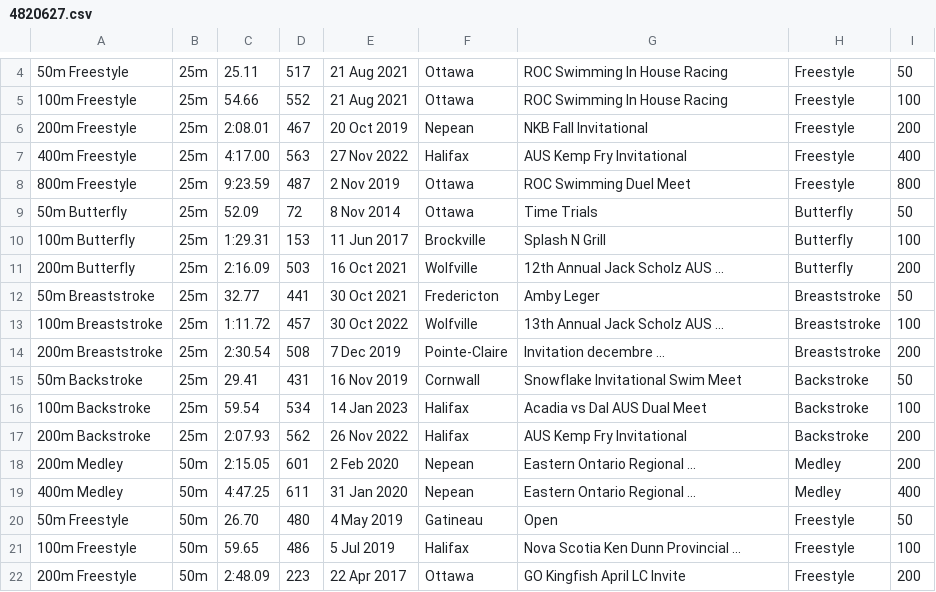
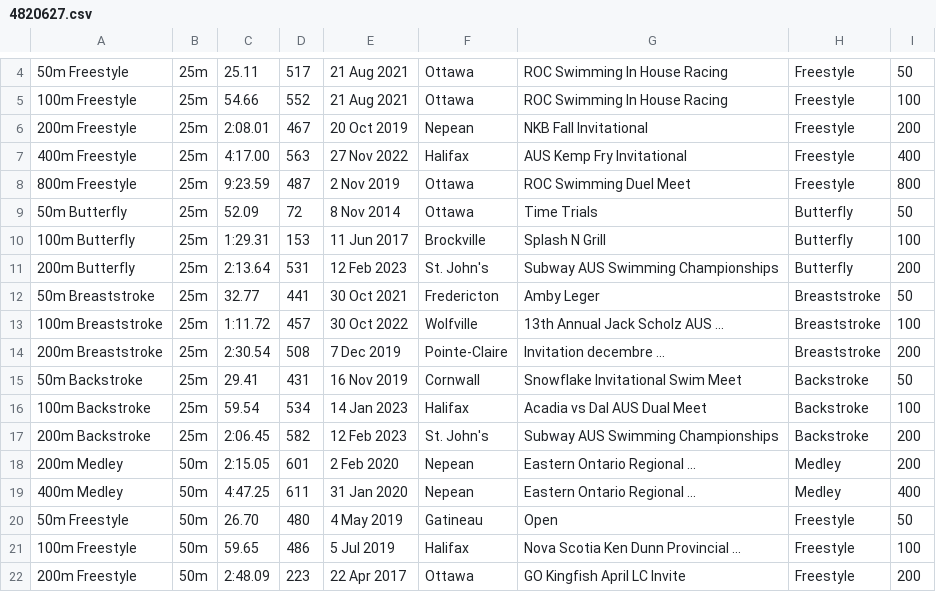
Before and after one commit to Subject2Risk/swim-report, a CSV file: swim-data/4820627.csv, drawn as a sheet; only a part is shown, gaps mark what is left out.

```diff
--- a/swim-data/4820627.csv
+++ b/swim-data/4820627.csv
@@ -10,3 +10,3 @@
 100m Butterfly,25m,1:29.31,153,11 Jun 2017,Brockville,Splash N Grill,Butterfly,100
-200m Butterfly,25m,2:16.09,503,16 Oct 2021,Wolfville,12th Annual Jack Scholz AUS ...,Butterfly,200
+200m Butterfly,25m,2:13.64,531,12 Feb 2023,St. John's,Subway AUS Swimming Championships,Butterfly,200
 50m Breaststroke,25m,32.77,441,30 Oct 2021,Fredericton,Amby Leger,Breaststroke,50
@@ -16,3 +16,3 @@
 100m Backstroke,25m,59.54,534,14 Jan 2023,Halifax,Acadia vs Dal AUS Dual Meet,Backstroke,100
-200m Backstroke,25m,2:07.93,562,26 Nov 2022,Halifax,AUS Kemp Fry Invitational,Backstroke,200
+200m Backstroke,25m,2:06.45,582,12 Feb 2023,St. John's,Subway AUS Swimming Championships,Backstroke,200
 200m Medley,50m,2:15.05,601,2 Feb 2020,Nepean,Eastern Ontario Regional ...,Medley,200
```
Also changed, not shown: swim-data/4721656.csv, swim-data/4821832.csv, 3 other files.
